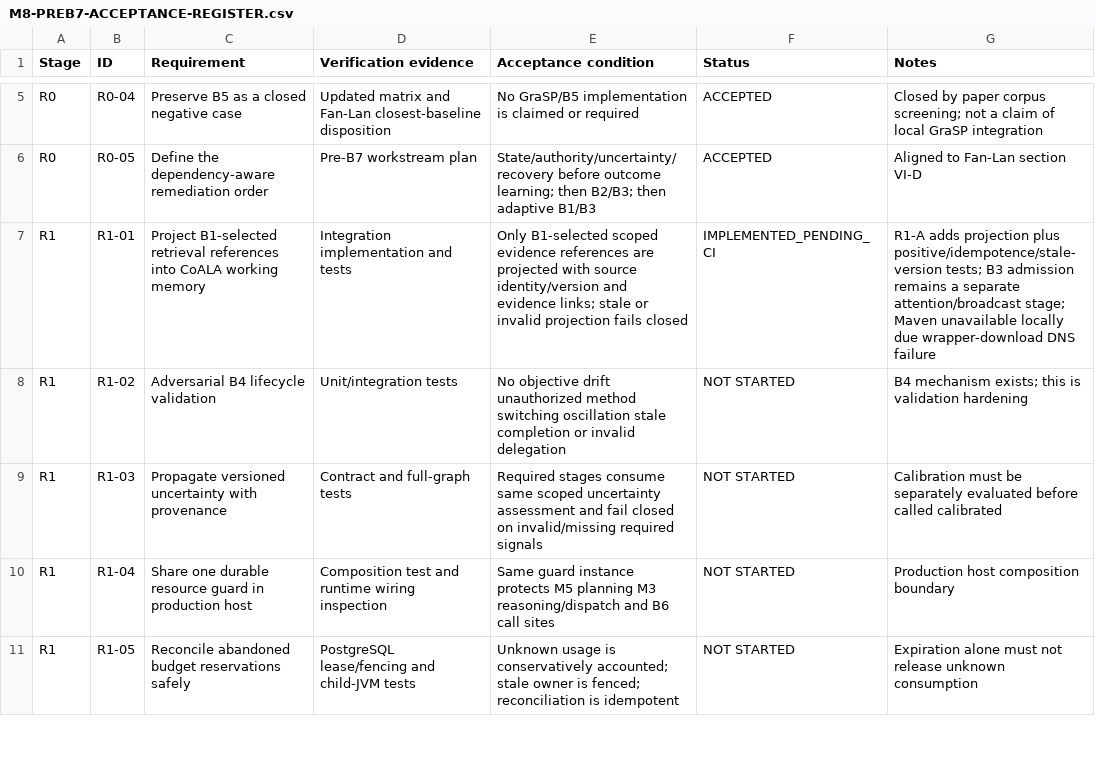
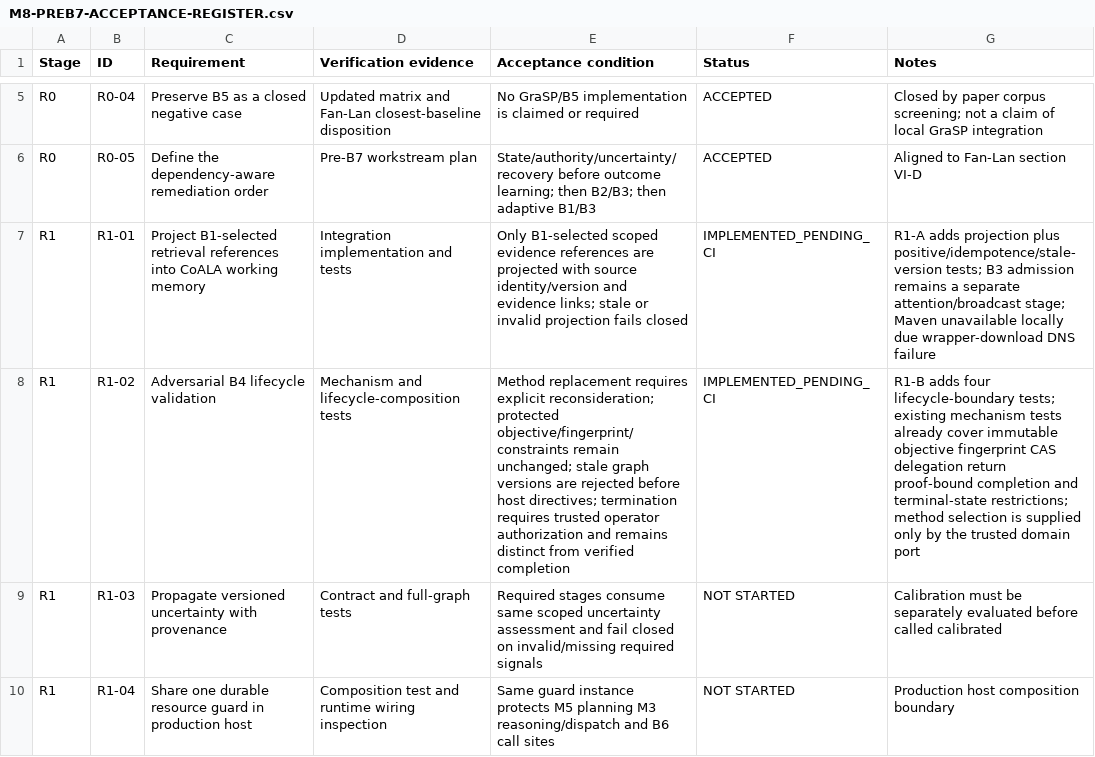
Before and after one commit to hmar000001-boop/supply-chain-agent, a CSV file: docs/pre-b7/M8-PREB7-ACCEPTANCE-REGISTER.csv, drawn as a sheet; only a part is shown, gaps mark what is left out; the shorter side is filled out with more unchanged rows; the diff names each change by its address in the sheet, - before the commit and + after, or states it on an @@ line.

```diff
--- a/docs/pre-b7/M8-PREB7-ACCEPTANCE-REGISTER.csv
+++ b/docs/pre-b7/M8-PREB7-ACCEPTANCE-REGISTER.csv
-D8 (Verification evidence): Unit/integration tests
+D8 (Verification evidence): Mechanism and lifecycle-composition tests
-E8 (Acceptance condition): No objective drift unauthorized method switching oscillation stale completion or invalid delegation
+E8 (Acceptance condition): Method replacement requires explicit reconsideration; protected objective/fingerprint/constraints remain unchanged; stale graph versions are rejected before host directives; termination requires trusted operator authorization and remains distinct from verified completion
-F8 (Status): NOT STARTED
+F8 (Status): IMPLEMENTED_PENDING_CI
-G8 (Notes): B4 mechanism exists; this is validation hardening
+G8 (Notes): R1-B adds four lifecycle-boundary tests; existing mechanism tests already cover immutable objective fingerprint CAS delegation return proof-bound completion and terminal-state restrictions; method selection is supplied only by the trusted domain port
```
Also changed, not shown: 3 other files.
